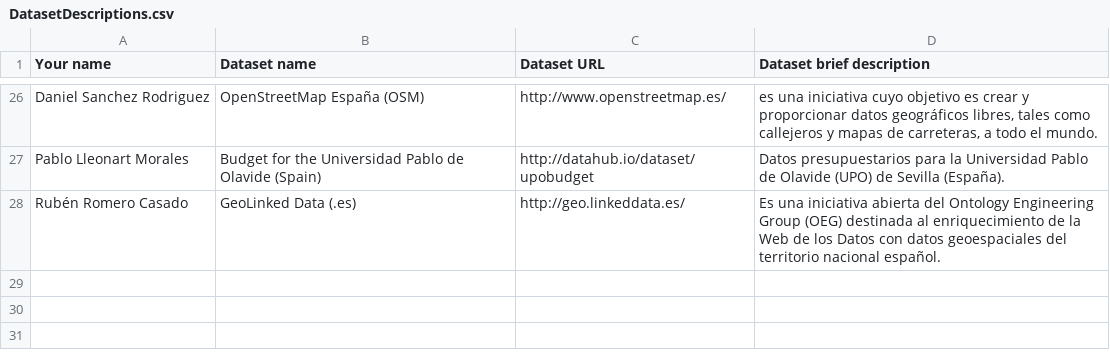
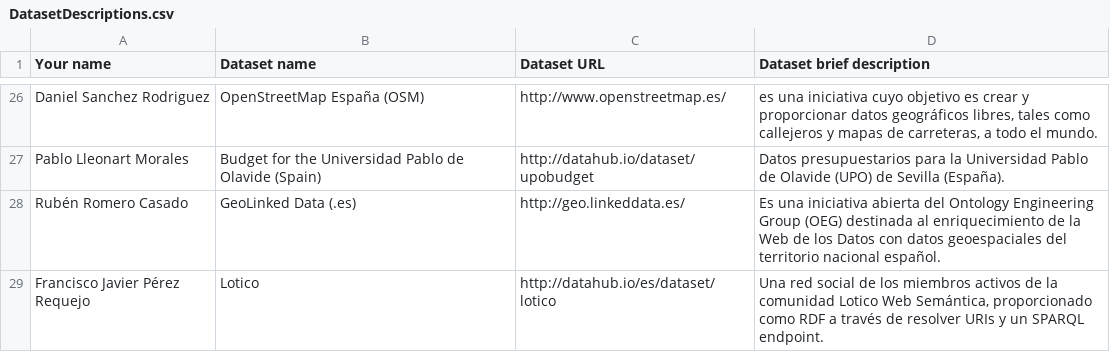
Before and after one commit to FacultadInformatica-LinkedData/Curso2014-2015, a CSV file: Assignment1/DatasetDescriptions.csv, drawn as a sheet; only a part is shown, gaps mark what is left out; the diff names each change by its address in the sheet, - before the commit and + after, or states it on an @@ line.

Commit message:
Update DatasetDescriptions.csv

```diff
--- a/Assignment1/DatasetDescriptions.csv
+++ b/Assignment1/DatasetDescriptions.csv
+row 29: Francisco Javier Pérez Requejo | Lotico | http://datahub.io/es/dataset/lotico | Una red social de los miembros activos de la comunidad Lotico Web Semántica, proporcionado como RDF a través de resolver URIs y un SPARQL endpoint.
```
